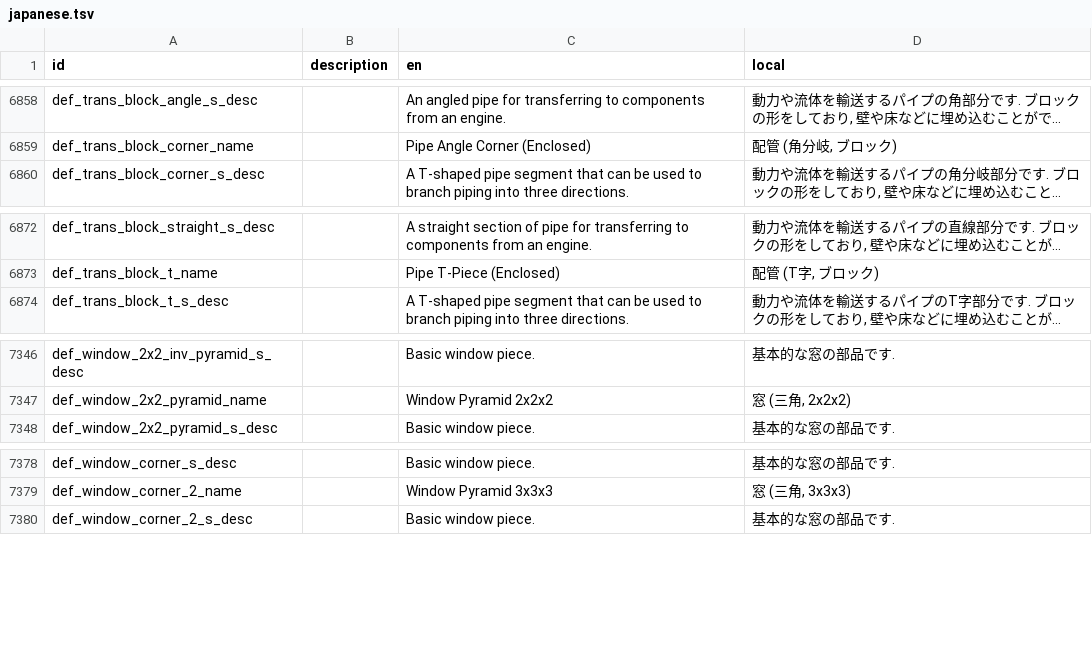
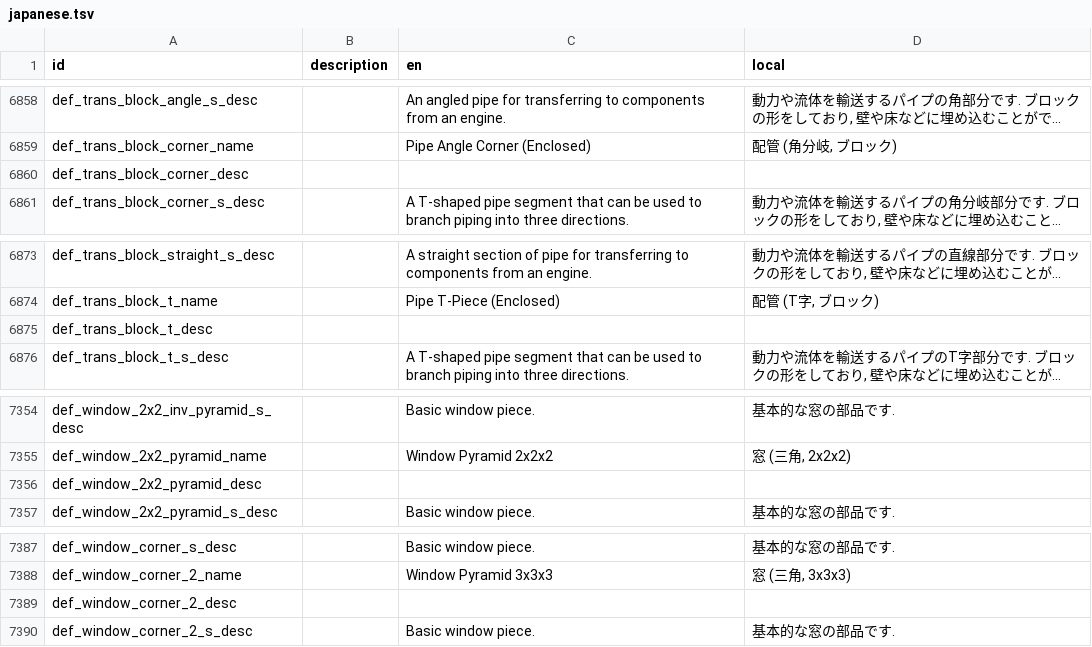
Before and after one commit to Gakuto1112/Stormworks-JapaneseTranslation, a TSV file: japanese.tsv, drawn as a sheet; only a part is shown, gaps mark what is left out; long unchanged cells end in …; the diff covers the shown part only; the diff names each change by its address in the sheet, - before the commit and + after, or states it on an @@ line.

```diff
--- a/japanese.tsv
+++ b/japanese.tsv
+row 6860: def_trans_block_corner_desc
+row 6875: def_trans_block_t_desc
+row 7356: def_window_2x2_pyramid_desc
+row 7389: def_window_corner_2_desc
```
Also changed, not shown: 7 added rows, 1 removed row and 4 edited cells elsewhere in this file, 1 other file.
